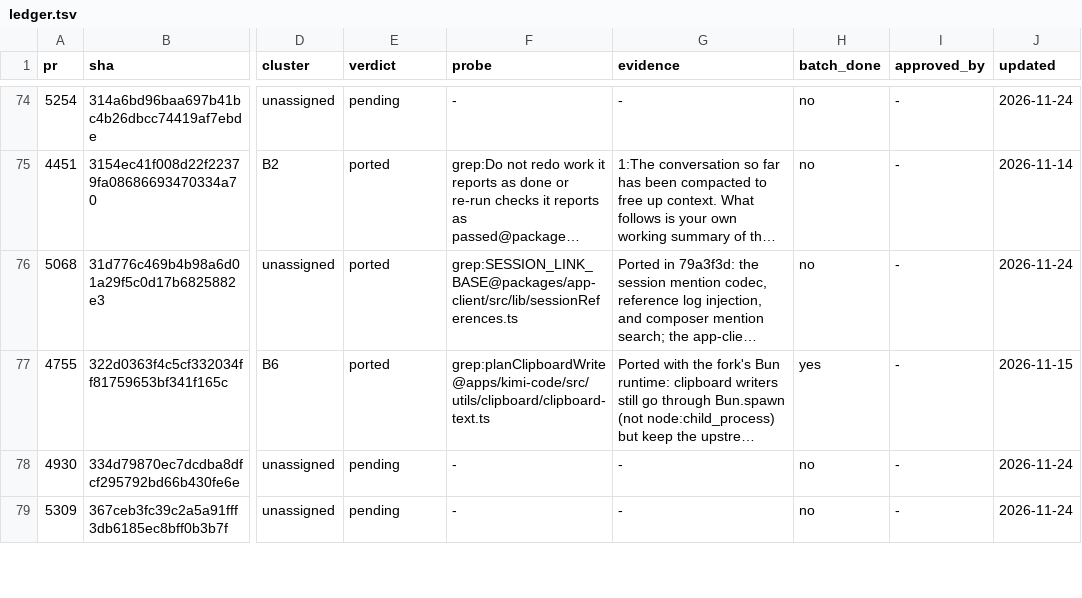
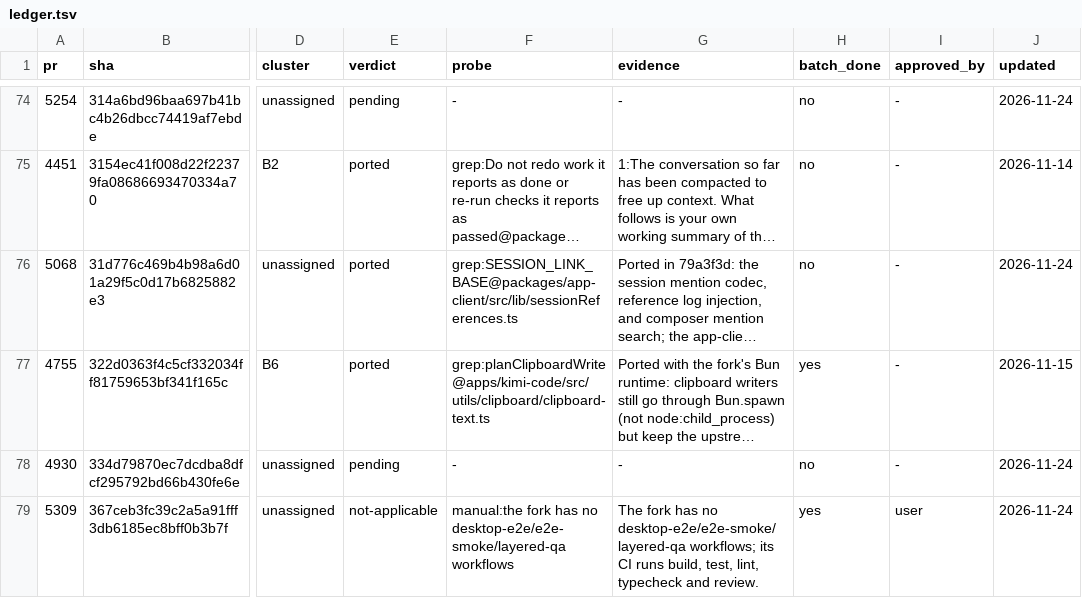
Before and after one commit to 7723qqq/kimi-code, a TSV file: .upstream/ledger.tsv, drawn as a sheet; only a part is shown, gaps mark what is left out; long unchanged cells end in …; the diff covers the shown part only; the diff names each change by its address in the sheet, - before the commit and + after, or states it on an @@ line.

Commit message:
chore(upstream): mark six release and e2e CI rows not applicable
The fork's release workflow is gated to MoonshotAI with publishing
disabled, and its CI has no desktop-e2e/e2e-smoke/layered-qa workflows;
record #5277, #5092, #5088, #5084, #5309 and #5264 accordingly.

```diff
--- a/.upstream/ledger.tsv
+++ b/.upstream/ledger.tsv
-E79 (verdict): pending
+E79 (verdict): not-applicable
-F79 (probe): -
+F79 (probe): manual:the fork has no desktop-e2e/e2e-smoke/layered-qa workflows
-G79 (evidence): -
+G79 (evidence): The fork has no desktop-e2e/e2e-smoke/layered-qa workflows; its CI runs build, test, lint, typecheck and review.
-H79 (batch_done): no
+H79 (batch_done): yes
-I79 (approved_by): -
+I79 (approved_by): user
```
Also changed, not shown: 25 edited cells elsewhere in this file.
